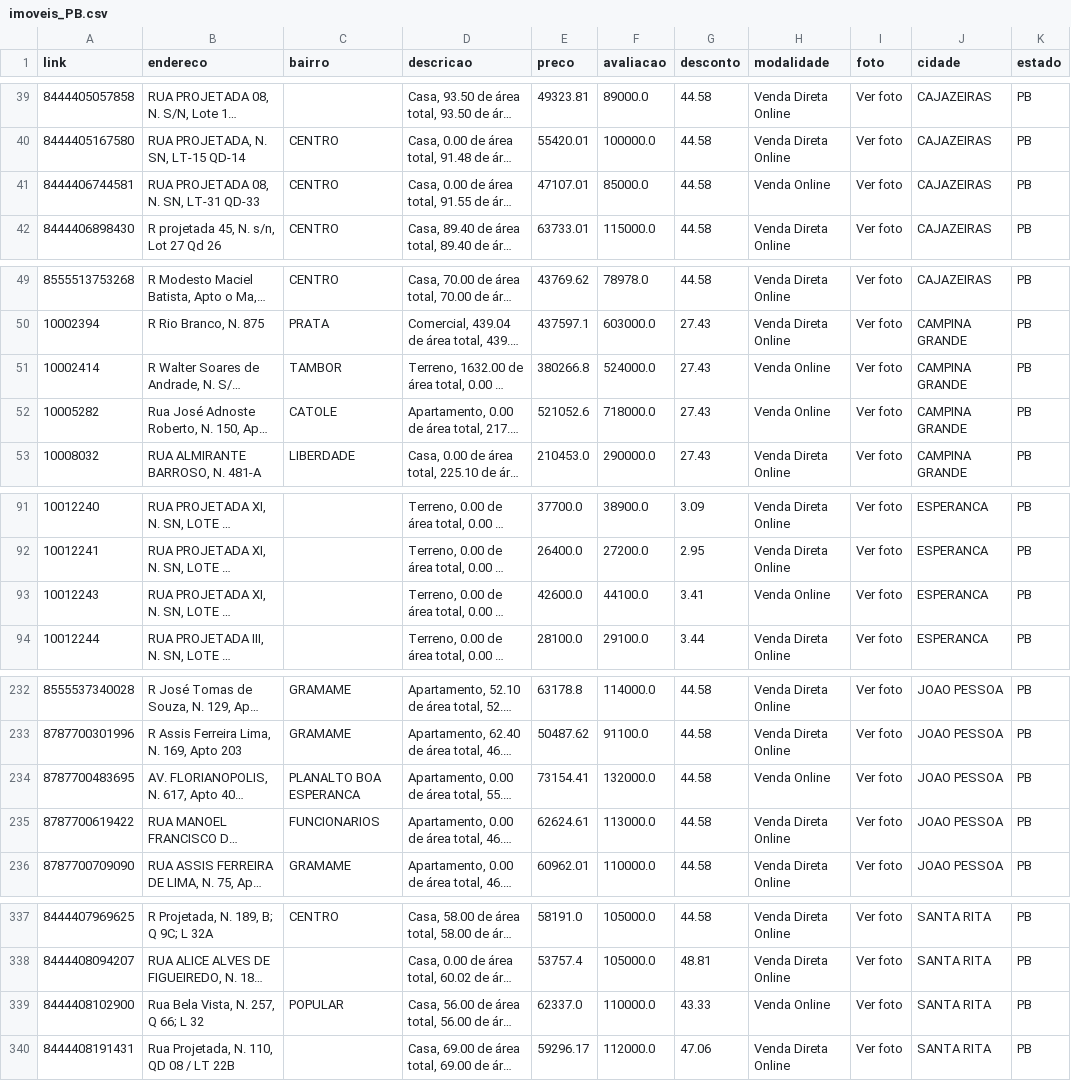
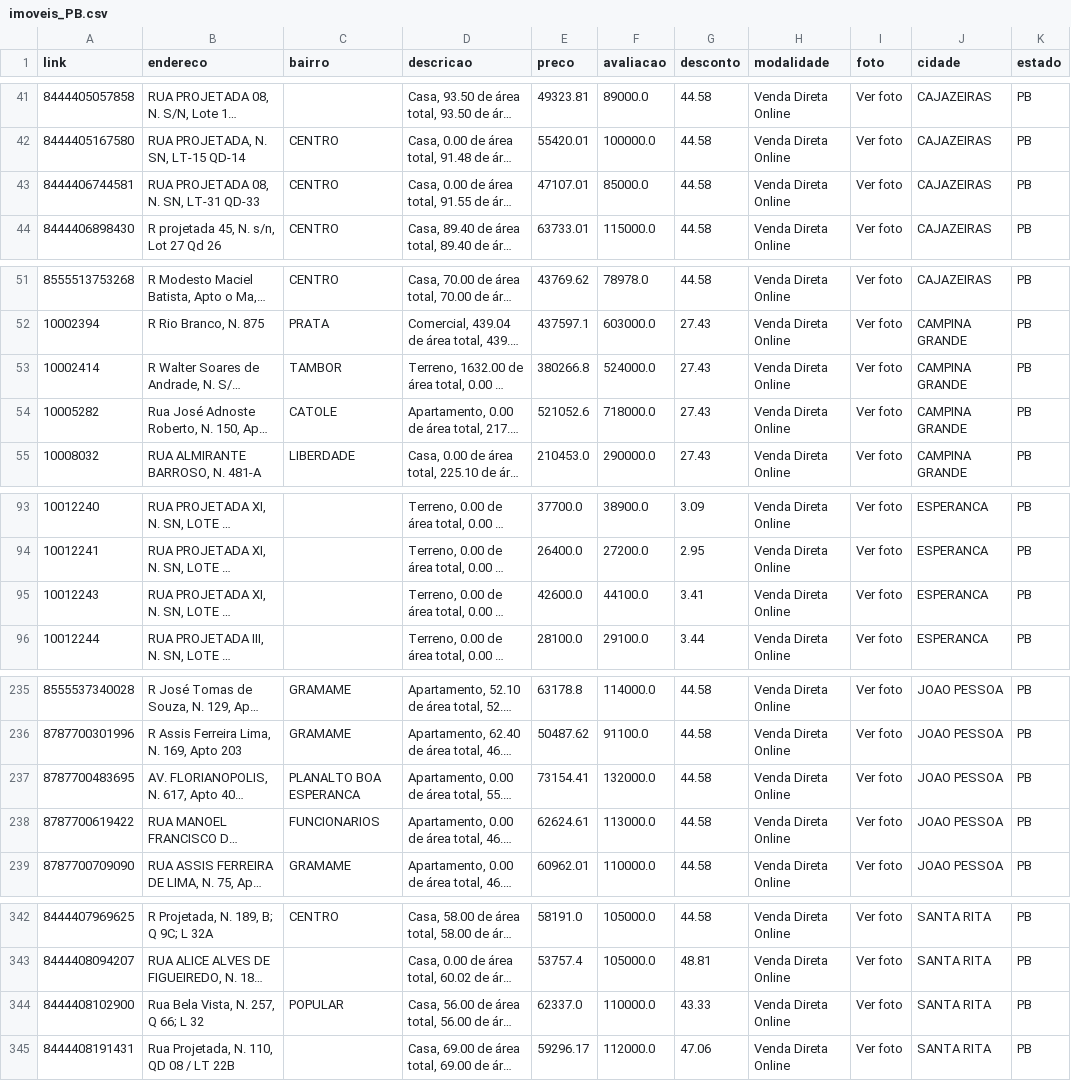
Before and after one commit to franklinbaldo/caixaaberta, a CSV file: data/imoveis_PB.csv, drawn as a sheet; only a part is shown, gaps mark what is left out; long unchanged cells end in …; addresses are those after the commit; the diff covers the shown part only; the diff names each change by its address in the sheet, - before the commit and + after, or states it on an @@ line.

```diff
--- a/data/imoveis_PB.csv
+++ b/data/imoveis_PB.csv
-H43 (modalidade): Venda Online
+H43 (modalidade): Venda Direta Online
-H53:H54 (modalidade): Venda Online
+H53:H54 (modalidade): Venda Direta Online
-H95 (modalidade): Venda Online
+H95 (modalidade): Venda Direta Online
-H237 (modalidade): Venda Online
+H237 (modalidade): Venda Direta Online
-H344 (modalidade): Venda Online
+H344 (modalidade): Venda Direta Online
```
Also changed, not shown: 9 added rows, 1 removed row and 8 edited cells elsewhere in this file, data/imoveis_BA.csv, data/imoveis_PA.csv, 23 other files.
